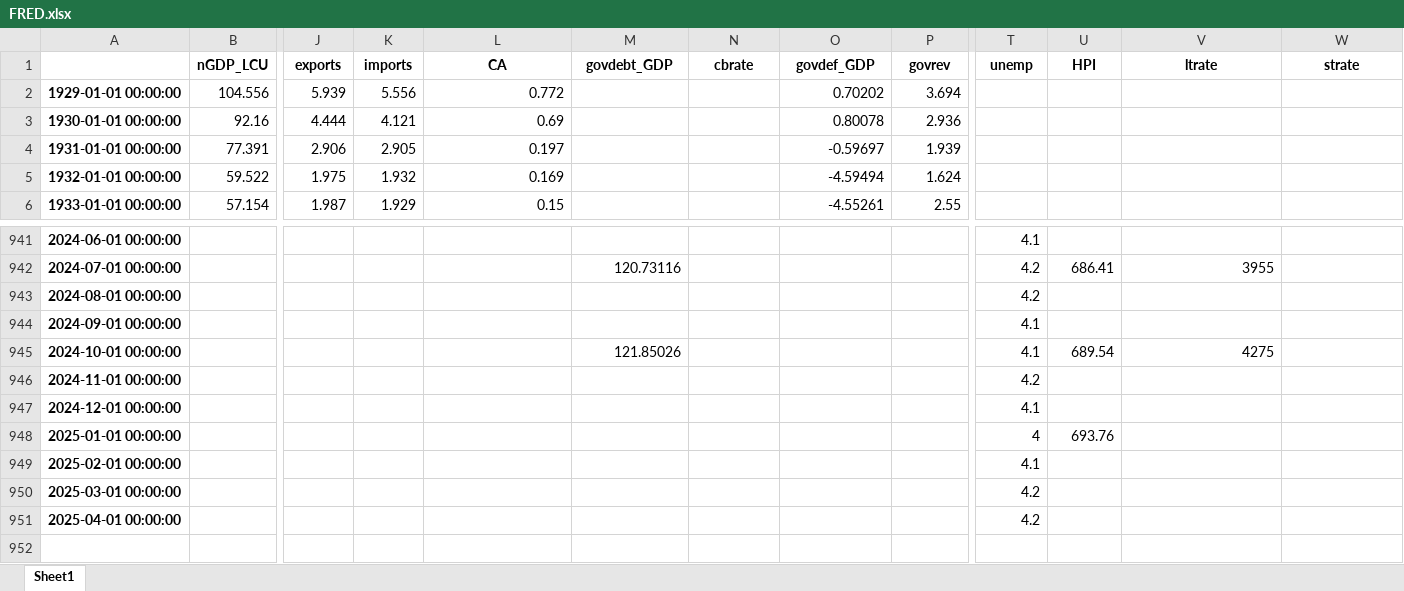
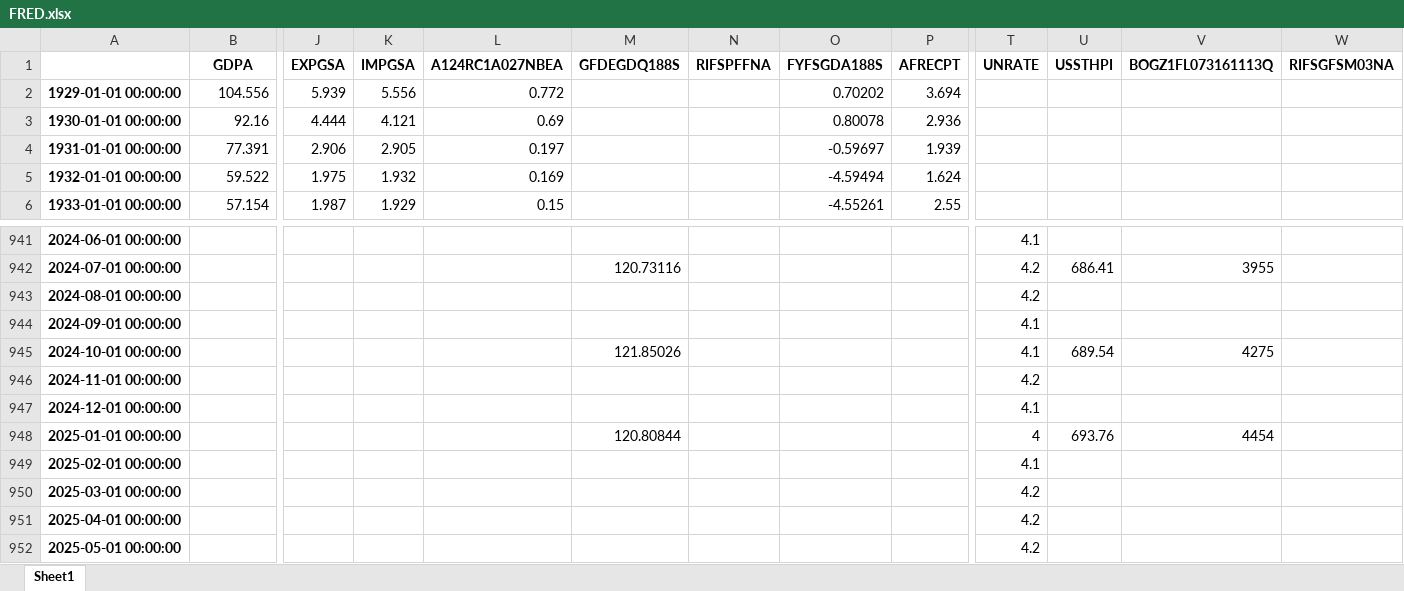
Before and after one commit to RichardLu2001/Dbnomics-Python, an Excel workbook: Aggregator/FRED/FRED.xlsx, sheet Sheet1, drawn as a sheet; only a part is shown, gaps mark what is left out; values as stored, in another font and other column widths than the file's, no borders; removed rows and columns are numbered as before the commit, all else as after; rows hold the shown columns only; the diff names each change by its address in the sheet, - before the commit and + after, or states it on an @@ line.

```diff
--- a/Aggregator/FRED/FRED.xlsx (sheet Sheet1)
+++ b/Aggregator/FRED/FRED.xlsx (sheet Sheet1)
-row 1:  | nGDP_LCU | exports | imports | CA | govdebt_GDP | cbrate | govdef_GDP | govrev | unemp | HPI | ltrate | strate
+row 1:  | GDPA | EXPGSA | IMPGSA | A124RC1A027NBEA | GFDEGDQ188S | RIFSPFFNA | FYFSGDA188S | AFRECPT | UNRATE | USSTHPI | BOGZ1FL073161113Q | RIFSGFSM03NA
-M948: (empty)
+M948: 120.80844
-V948: (empty)
+V948: 4454
+row 952: 2025-05-01 00:00:00 |  |  |  |  |  |  |  |  | 4.2
```
Also changed, not shown: 4 other files.
